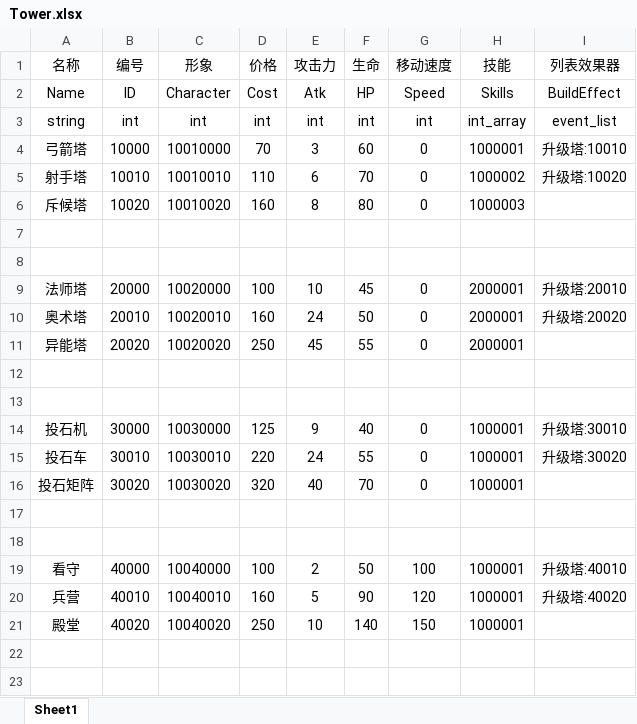
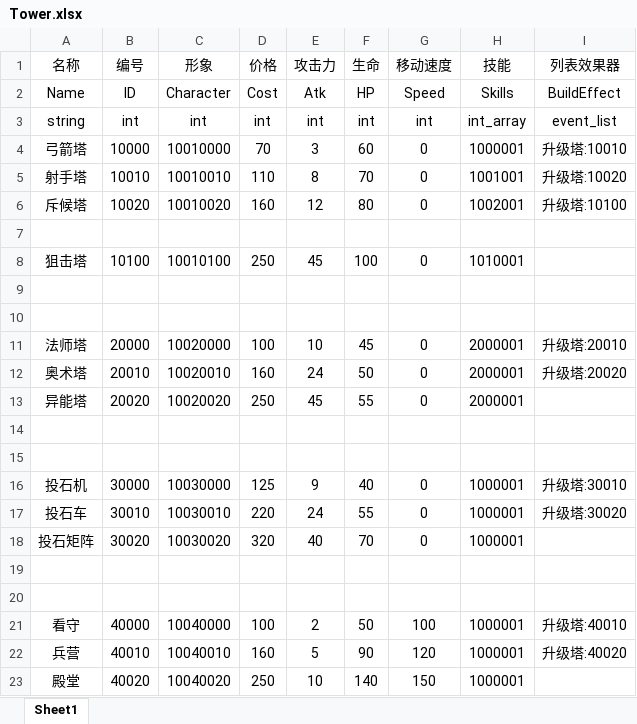
Before and after one commit to liujin-max/NoobTD, an Excel workbook: Tables/Tower.xlsx, sheet Sheet1, drawn as a sheet; values as stored, in another font and other column widths than the file's, no borders; the diff names each change by its address in the sheet, - before the commit and + after, or states it on an @@ line.

```diff
--- a/Tables/Tower.xlsx (sheet Sheet1)
+++ b/Tables/Tower.xlsx (sheet Sheet1)
-E5 (攻击力): 6
+E5 (攻击力): 8
-H5 (技能): 1000002
+H5 (技能): 1001001
-E6 (攻击力): 8
+E6 (攻击力): 12
-H6 (技能): 1000003
+H6 (技能): 1002001
-I6 (列表效果器): (empty)
+I6 (列表效果器): 升级塔:10100
+row 7: (empty)
+row 8: 狙击塔 | 10100 | 10010100 | 250 | 45 | 100 | 0 | 1010001
```
Also changed, not shown: Tables/Character.xlsx, Tables/Skill.xlsx, 15 other files.
